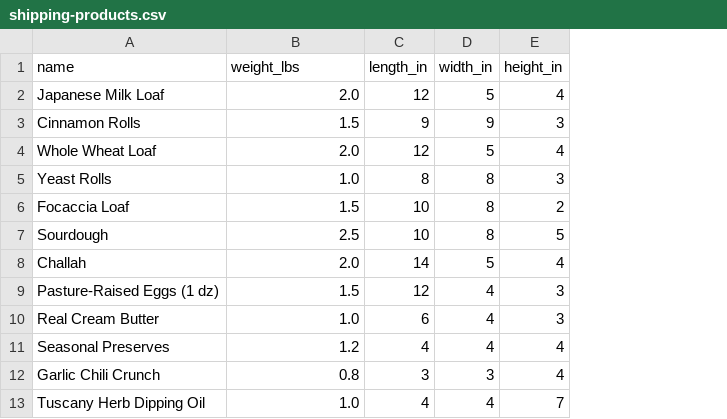
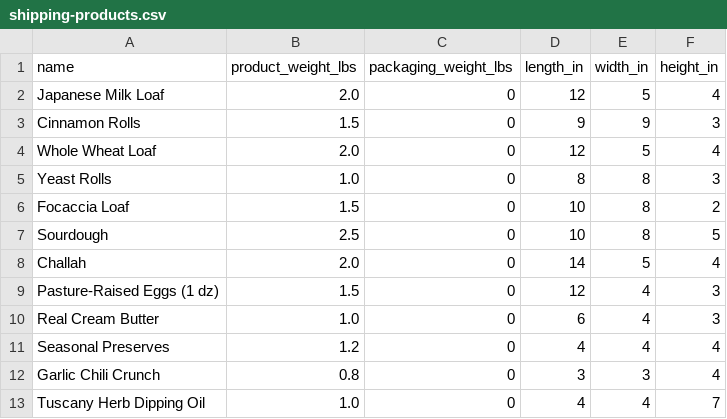
Before and after one commit to behindhappyfaces/ecommerce, a CSV file: shipping-products.csv, drawn as a sheet; the diff names each change by its address in the sheet, - before the commit and + after, or states it on an @@ line.

```diff
--- a/shipping-products.csv
+++ b/shipping-products.csv
+column C (packaging_weight_lbs), rows 2-13: all 0
-B1: weight_lbs
+B1: product_weight_lbs
```
Also changed, not shown: 3 other files.
